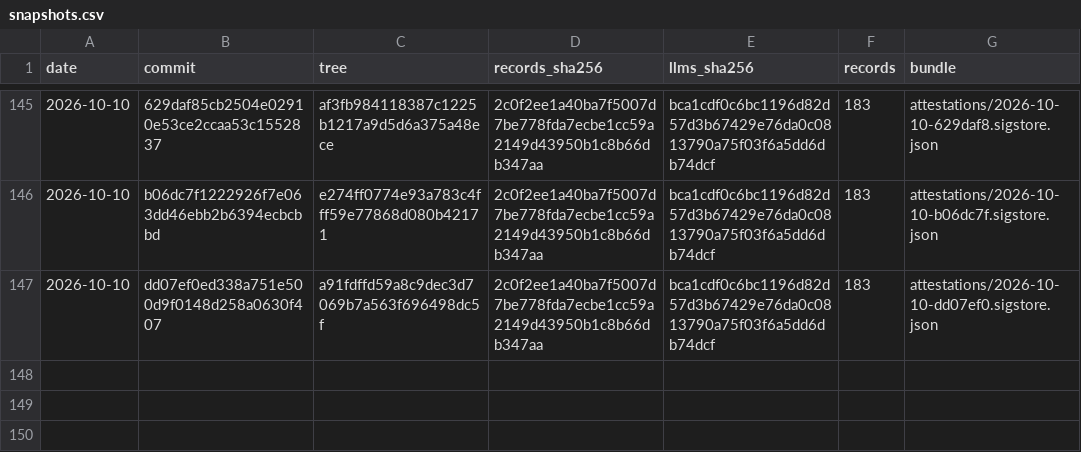
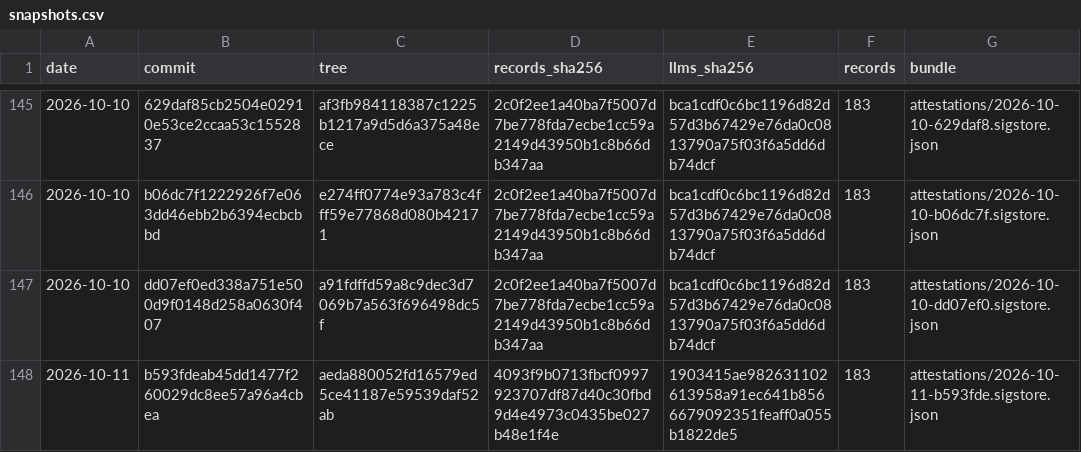
Before and after one commit to pierandpoint/record, a CSV file: snapshots.csv, drawn as a sheet; only a part is shown, gaps mark what is left out.

```diff
--- a/snapshots.csv
+++ b/snapshots.csv
@@ -147 +147,2 @@ date,commit,tree,records_sha256,llms_sha256,records,bundle
 2026-10-10,dd07ef0ed338a751e500d9f0148d258a0630f407,a91fdffd59a8c9dec3d7069b7a563f696498dc5f,2c0f2ee1a40ba7f5007d7be778fda7ecbe1cc59a2149d43950b1c8b66db347aa,bca1cdf0c6bc1196d82d57d3b67429e76da0c0813790a75f03f6a5dd6db74dcf,183,attestations/2026-10-10-dd07ef0.sigstore.json
+2026-10-11,b593fdeab45dd1477f260029dc8ee57a96a4cbea,aeda880052fd16579ed5ce41187e59539daf52ab,4093f9b0713fbcf0997923707df87d40c30fbd9d4e4973c0435be027b48e1f4e,1903415ae982631102613958a91ec641b8566679092351feaff0a055b1822de5,183,attestations/2026-10-11-b593fde.sigstore.json
```
Also changed, not shown: 2 other files.
